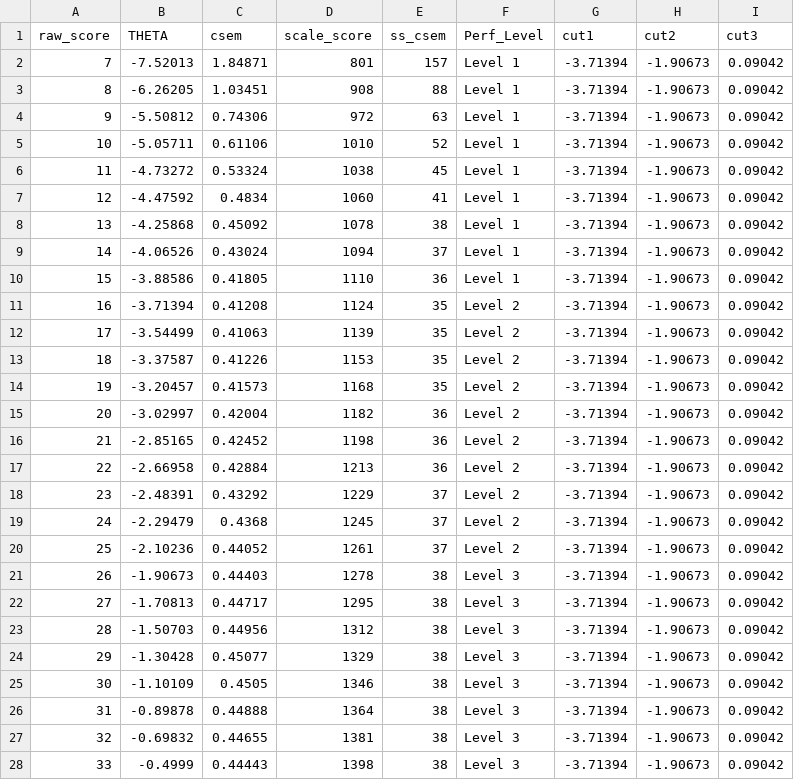
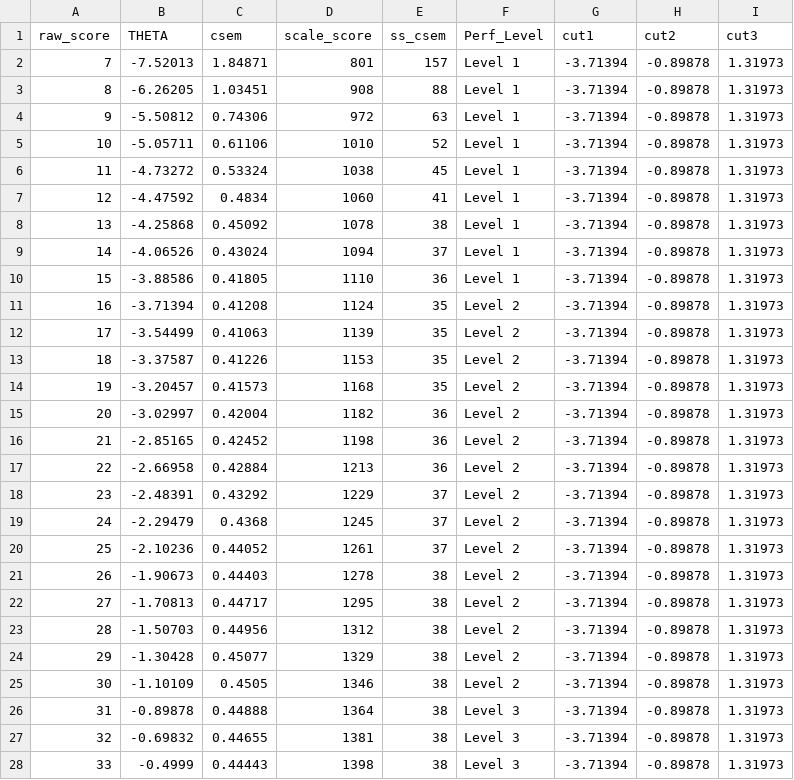
Before and after one commit to murphydan7/cat-growth, a CSV file: RSSS1.csv, drawn as a sheet; only a part is shown; the diff covers the shown part only.

```diff
--- a/RSSS1.csv
+++ b/RSSS1.csv
@@ -1,28 +1,28 @@
 raw_score,THETA,csem,scale_score,ss_csem,Perf_Level,cut1,cut2,cut3
-7,-7.52013,1.84871,801,157,Level 1,-3.71394,-1.90673,0.09042
-8,-6.26205,1.03451,908,88,Level 1,-3.71394,-1.90673,0.09042
-9,-5.50812,0.74306,972,63,Level 1,-3.71394,-1.90673,0.09042
-10,-5.05711,0.61106,1010,52,Level 1,-3.71394,-1.90673,0.09042
-11,-4.73272,0.53324,1038,45,Level 1,-3.71394,-1.90673,0.09042
-12,-4.47592,0.4834,1060,41,Level 1,-3.71394,-1.90673,0.09042
-13,-4.25868,0.45092,1078,38,Level 1,-3.71394,-1.90673,0.09042
-14,-4.06526,0.43024,1094,37,Level 1,-3.71394,-1.90673,0.09042
-15,-3.88586,0.41805,1110,36,Level 1,-3.71394,-1.90673,0.09042
-16,-3.71394,0.41208,1124,35,Level 2,-3.71394,-1.90673,0.09042
-17,-3.54499,0.41063,1139,35,Level 2,-3.71394,-1.90673,0.09042
-18,-3.37587,0.41226,1153,35,Level 2,-3.71394,-1.90673,0.09042
-19,-3.20457,0.41573,1168,35,Level 2,-3.71394,-1.90673,0.09042
-20,-3.02997,0.42004,1182,36,Level 2,-3.71394,-1.90673,0.09042
-21,-2.85165,0.42452,1198,36,Level 2,-3.71394,-1.90673,0.09042
-22,-2.66958,0.42884,1213,36,Level 2,-3.71394,-1.90673,0.09042
-23,-2.48391,0.43292,1229,37,Level 2,-3.71394,-1.90673,0.09042
-24,-2.29479,0.4368,1245,37,Level 2,-3.71394,-1.90673,0.09042
-25,-2.10236,0.44052,1261,37,Level 2,-3.71394,-1.90673,0.09042
-26,-1.90673,0.44403,1278,38,Level 3,-3.71394,-1.90673,0.09042
-27,-1.70813,0.44717,1295,38,Level 3,-3.71394,-1.90673,0.09042
-28,-1.50703,0.44956,1312,38,Level 3,-3.71394,-1.90673,0.09042
-29,-1.30428,0.45077,1329,38,Level 3,-3.71394,-1.90673,0.09042
-30,-1.10109,0.4505,1346,38,Level 3,-3.71394,-1.90673,0.09042
-31,-0.89878,0.44888,1364,38,Level 3,-3.71394,-1.90673,0.09042
-32,-0.69832,0.44655,1381,38,Level 3,-3.71394,-1.90673,0.09042
-33,-0.4999,0.44443,1398,38,Level 3,-3.71394,-1.90673,0.09042
+7,-7.52013,1.84871,801,157,Level 1,-3.71394,-0.89878,1.31973
+8,-6.26205,1.03451,908,88,Level 1,-3.71394,-0.89878,1.31973
+9,-5.50812,0.74306,972,63,Level 1,-3.71394,-0.89878,1.31973
+10,-5.05711,0.61106,1010,52,Level 1,-3.71394,-0.89878,1.31973
+11,-4.73272,0.53324,1038,45,Level 1,-3.71394,-0.89878,1.31973
+12,-4.47592,0.4834,1060,41,Level 1,-3.71394,-0.89878,1.31973
+13,-4.25868,0.45092,1078,38,Level 1,-3.71394,-0.89878,1.31973
+14,-4.06526,0.43024,1094,37,Level 1,-3.71394,-0.89878,1.31973
+15,-3.88586,0.41805,1110,36,Level 1,-3.71394,-0.89878,1.31973
+16,-3.71394,0.41208,1124,35,Level 2,-3.71394,-0.89878,1.31973
+17,-3.54499,0.41063,1139,35,Level 2,-3.71394,-0.89878,1.31973
+18,-3.37587,0.41226,1153,35,Level 2,-3.71394,-0.89878,1.31973
+19,-3.20457,0.41573,1168,35,Level 2,-3.71394,-0.89878,1.31973
+20,-3.02997,0.42004,1182,36,Level 2,-3.71394,-0.89878,1.31973
+21,-2.85165,0.42452,1198,36,Level 2,-3.71394,-0.89878,1.31973
+22,-2.66958,0.42884,1213,36,Level 2,-3.71394,-0.89878,1.31973
+23,-2.48391,0.43292,1229,37,Level 2,-3.71394,-0.89878,1.31973
+24,-2.29479,0.4368,1245,37,Level 2,-3.71394,-0.89878,1.31973
+25,-2.10236,0.44052,1261,37,Level 2,-3.71394,-0.89878,1.31973
+26,-1.90673,0.44403,1278,38,Level 2,-3.71394,-0.89878,1.31973
+27,-1.70813,0.44717,1295,38,Level 2,-3.71394,-0.89878,1.31973
+28,-1.50703,0.44956,1312,38,Level 2,-3.71394,-0.89878,1.31973
+29,-1.30428,0.45077,1329,38,Level 2,-3.71394,-0.89878,1.31973
+30,-1.10109,0.4505,1346,38,Level 2,-3.71394,-0.89878,1.31973
+31,-0.89878,0.44888,1364,38,Level 3,-3.71394,-0.89878,1.31973
+32,-0.69832,0.44655,1381,38,Level 3,-3.71394,-0.89878,1.31973
+33,-0.4999,0.44443,1398,38,Level 3,-3.71394,-0.89878,1.31973
```
Also changed, not shown: 46 edited cells elsewhere in this file, CATGROWTH_DATA.csv, RSSS2.csv.
